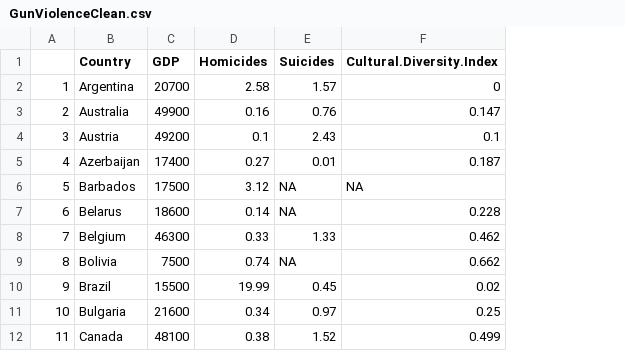
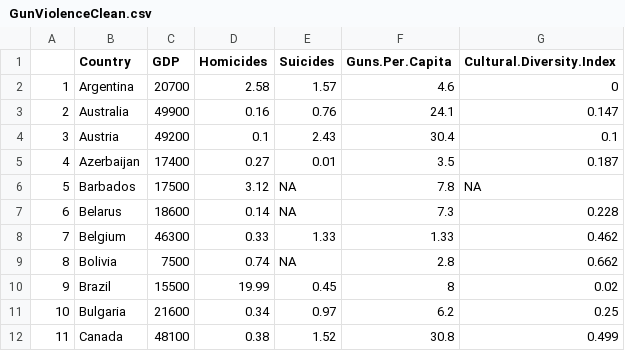
Before and after one commit to kjprice/SMU-Vizualization, a CSV file: R/midterm/data/GunViolenceClean.csv, drawn as a sheet; only a part is shown; the diff names each change by its address in the sheet, - before the commit and + after, or states it on an @@ line.

Commit message:
create column "Guns per capita"

```diff
--- a/R/midterm/data/GunViolenceClean.csv
+++ b/R/midterm/data/GunViolenceClean.csv
+column F (Guns.Per.Capita), rows 2-12: 4.6 | 24.1 | 30.4 | 3.5 | 7.8 | 7.3 | 1.33 | 2.8 | 8 | 6.2 | 30.8
```
Also changed, not shown: R/midterm/data/GunViolence.csv, 1 other file.
